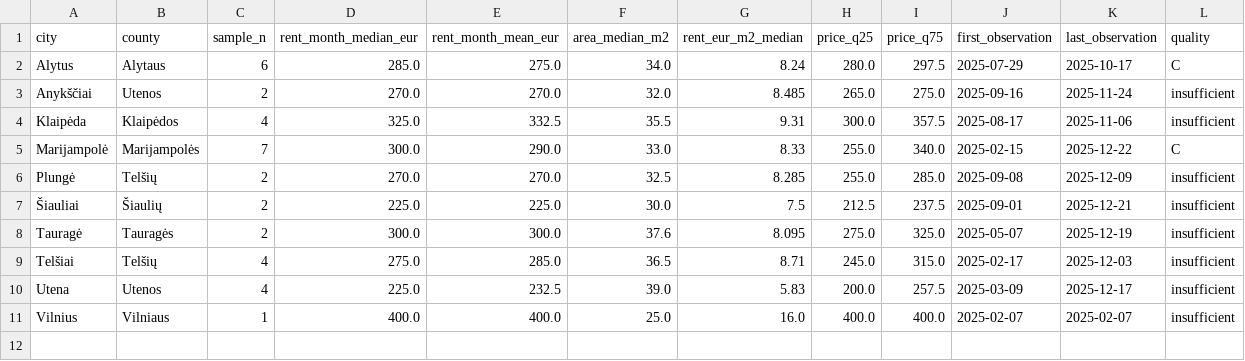
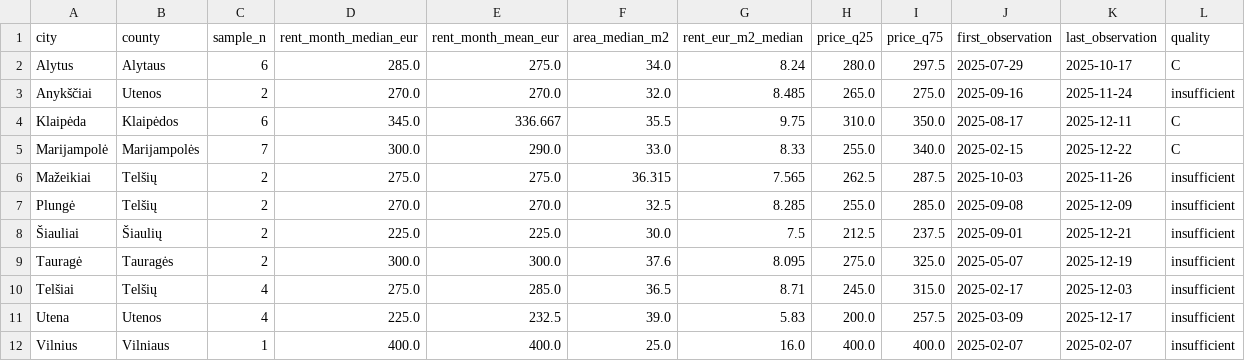
Before and after one commit to olemoz1977/Demografin-situacija, a CSV file: data/housing-rent-city-sample-2025-summary.csv, drawn as a sheet.

Commit message:
Refresh city rent summary after Telsiai and Klaipeda expansion

```diff
--- a/data/housing-rent-city-sample-2025-summary.csv
+++ b/data/housing-rent-city-sample-2025-summary.csv
@@ -3,4 +3,5 @@ Alytus,Alytaus,6,285.0,275.0,34.0,8.24,280.0,297.5,2025-07-29,2025-10-17,C
 Anykščiai,Utenos,2,270.0,270.0,32.0,8.485,265.0,275.0,2025-09-16,2025-11-24,insufficient
-Klaipėda,Klaipėdos,4,325.0,332.5,35.5,9.31,300.0,357.5,2025-08-17,2025-11-06,insufficient
+Klaipėda,Klaipėdos,6,345.0,336.667,35.5,9.75,310.0,350.0,2025-08-17,2025-12-11,C
 Marijampolė,Marijampolės,7,300.0,290.0,33.0,8.33,255.0,340.0,2025-02-15,2025-12-22,C
+Mažeikiai,Telšių,2,275.0,275.0,36.315,7.565,262.5,287.5,2025-10-03,2025-11-26,insufficient
 Plungė,Telšių,2,270.0,270.0,32.5,8.285,255.0,285.0,2025-09-08,2025-12-09,insufficient
```
